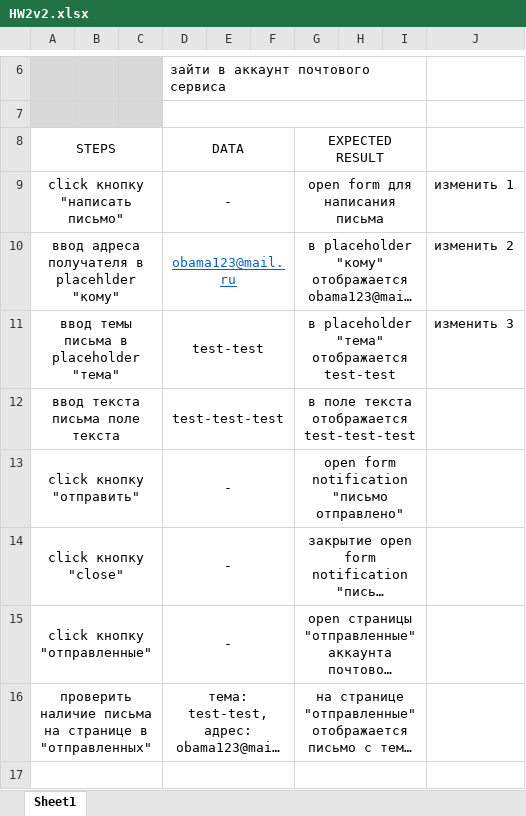
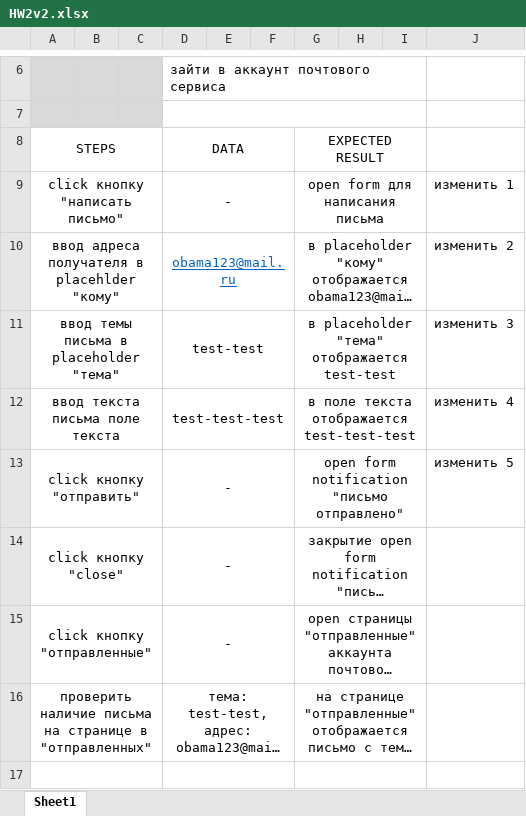
Before and after one commit to MaratGal/Test-repo_1, an Excel workbook: HW2v2.xlsx, sheet Sheet1, drawn as a sheet; only a part is shown, gaps mark what is left out; long unchanged cells end in …; values as stored, in another font and other column widths than the file's, no borders; the diff names each change by its address in the sheet, - before the commit and + after, or states it on an @@ line.

Commit message:
Update HW2v2.xlsx

```diff
--- a/HW2v2.xlsx (sheet Sheet1)
+++ b/HW2v2.xlsx (sheet Sheet1)
-J12: (empty)
+J12: изменить 4
-J13: (empty)
+J13: изменить 5
```
